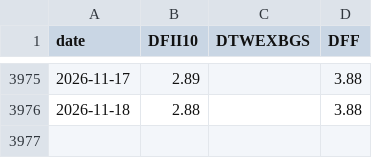
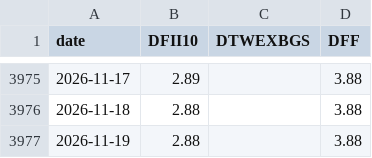
Before and after one commit to anandtpatel/GLD-data, a CSV file: data/macro.csv, drawn as a sheet; only a part is shown, gaps mark what is left out.

Commit message:
GLD + VGT data 2026-11-21

```diff
--- a/data/macro.csv
+++ b/data/macro.csv
@@ -3976 +3976,2 @@ date,DFII10,DTWEXBGS,DFF
 2026-11-18,2.88,,3.88
+2026-11-19,2.88,,3.88
```
Also changed, not shown: gld_10y.csv, 9 other files.
